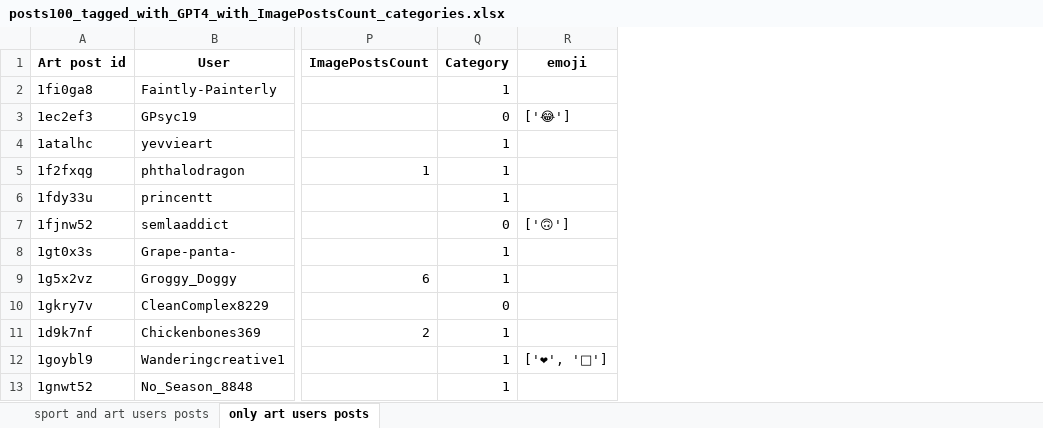
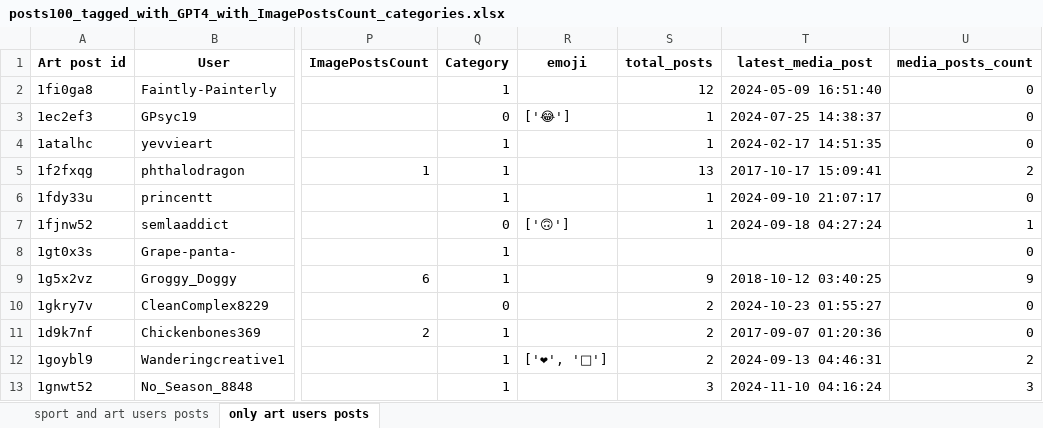
Before and after one commit to yuvalSaadati/Characterizing-human-behavior-using-internet-data, an Excel workbook: posts100_tagged_with_GPT4_with_ImagePostsCount_categories.xlsx, sheet only art users posts, drawn as a sheet; only a part is shown, gaps mark what is left out; values as stored, in another font and other column widths than the file's, no borders; the diff names each change by its address in the sheet, - before the commit and + after, or states it on an @@ line.

Commit message:
final file

```diff
--- a/posts100_tagged_with_GPT4_with_ImagePostsCount_categories.xlsx (sheet only art users posts)
+++ b/posts100_tagged_with_GPT4_with_ImagePostsCount_categories.xlsx (sheet only art users posts)
+column S (total_posts), rows 2-13: 12 | 1 | 1 | 13 | 1 | 1 |  | 9 | 2 | 2 | 2 | 3
+column T (latest_media_post), rows 2-13: 2024-05-09 16:51:40 | 2024-07-25 14:38:37 | 2024-02-17 14:51:35 | 2017-10-17 15:09:41 | 2024-09-10 21:07:17 | 2024-09-18 04:27:24 |  | 2018-10-12 03:40:25 | 2024-10-23 01:55:27 | 2017-09-07 01:20:36 | 2024-09-13 04:46:31 | 2024-11-10 04:16:24
+column U (media_posts_count), rows 2-13: 0 | 0 | 0 | 2 | 0 | 1 | 0 | 9 | 0 | 0 | 2 | 3
```
Also changed, not shown: sheet sport and art users posts.
